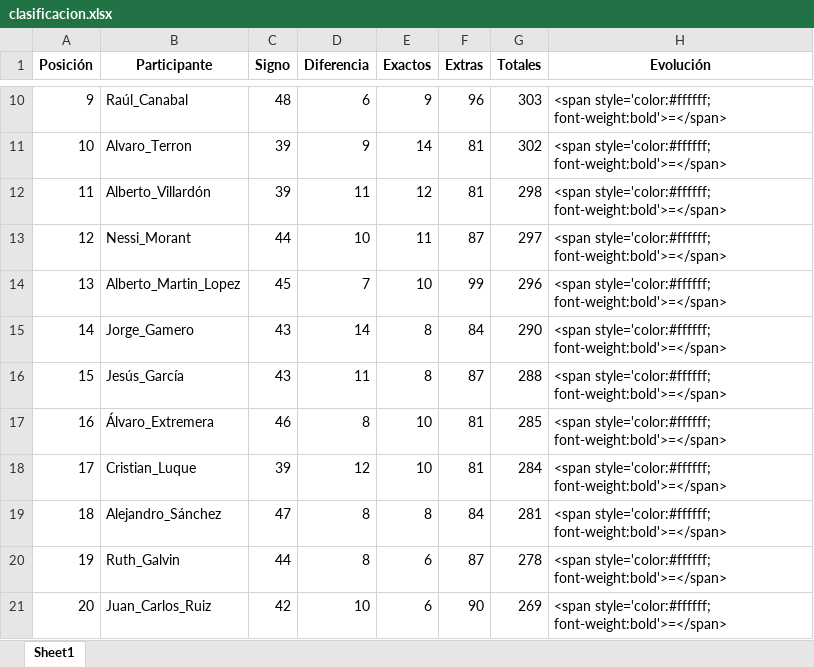
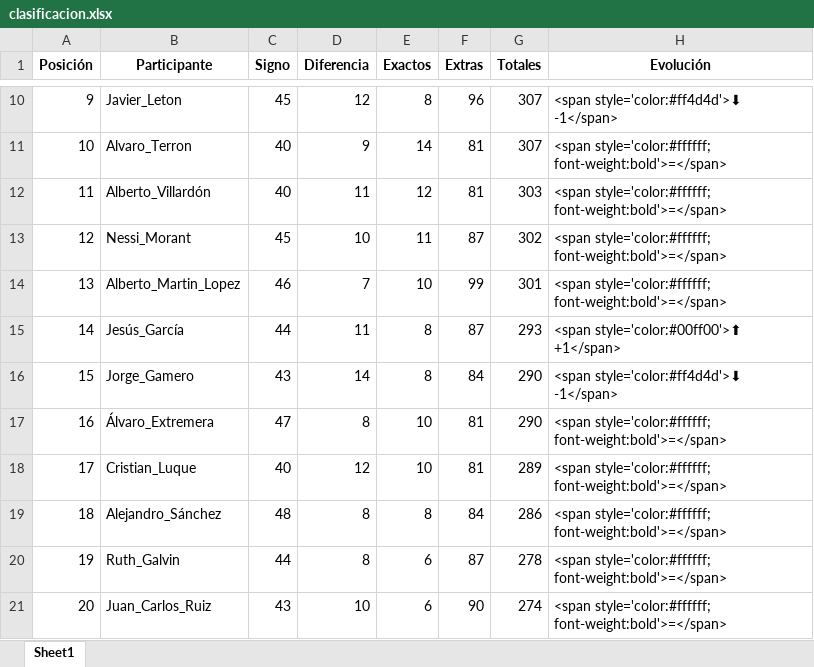
Before and after one commit to agay7/porra_mundial, an Excel workbook: clasificacion.xlsx, sheet Sheet1, drawn as a sheet; only a part is shown, gaps mark what is left out; values as stored, in another font and other column widths than the file's, no borders; the diff covers the shown part only; the diff names each change by its address in the sheet, - before the commit and + after, or states it on an @@ line.

```diff
--- a/clasificacion.xlsx (sheet Sheet1)
+++ b/clasificacion.xlsx (sheet Sheet1)
-B10 (Participante): Raúl_Canabal
+B10 (Participante): Javier_Leton
-C10 (Signo): 48
+C10 (Signo): 45
-D10 (Diferencia): 6
+D10 (Diferencia): 12
-E10 (Exactos): 9
+E10 (Exactos): 8
-G10 (Totales): 303
+G10 (Totales): 307
-H10 (Evolución): <span style='color:#ffffff; font-weight:bold'>=</span>
+H10 (Evolución): <span style='color:#ff4d4d'>⬇ -1</span>
-C11:C12 (Signo): 39
+C11:C12 (Signo): 40
-G11 (Totales): 302
+G11 (Totales): 307
-G12 (Totales): 298
+G12 (Totales): 303
-C13 (Signo): 44
+C13 (Signo): 45
-G13 (Totales): 297
+G13 (Totales): 302
-C14 (Signo): 45
+C14 (Signo): 46
-G14 (Totales): 296
+G14 (Totales): 301
-B15 (Participante): Jorge_Gamero
+B15 (Participante): Jesús_García
-C15 (Signo): 43
+C15 (Signo): 44
-D15 (Diferencia): 14
+D15 (Diferencia): 11
-F15 (Extras): 84
+F15 (Extras): 87
-G15 (Totales): 290
+G15 (Totales): 293
-H15 (Evolución): <span style='color:#ffffff; font-weight:bold'>=</span>
+H15 (Evolución): <span style='color:#00ff00'>⬆ +1</span>
-B16 (Participante): Jesús_García
+B16 (Participante): Jorge_Gamero
-D16 (Diferencia): 11
+D16 (Diferencia): 14
-F16 (Extras): 87
+F16 (Extras): 84
-G16 (Totales): 288
+G16 (Totales): 290
-H16 (Evolución): <span style='color:#ffffff; font-weight:bold'>=</span>
+H16 (Evolución): <span style='color:#ff4d4d'>⬇ -1</span>
-C17 (Signo): 46
+C17 (Signo): 47
-G17 (Totales): 285
+G17 (Totales): 290
-C18 (Signo): 39
+C18 (Signo): 40
-G18 (Totales): 284
+G18 (Totales): 289
-C19 (Signo): 47
+C19 (Signo): 48
-G19 (Totales): 281
+G19 (Totales): 286
-C21 (Signo): 42
+C21 (Signo): 43
-G21 (Totales): 269
+G21 (Totales): 274
```
Also changed, not shown: 43 edited cells elsewhere in this sheet, 3 other files.
